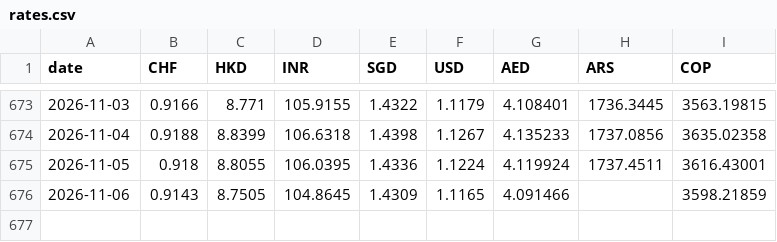
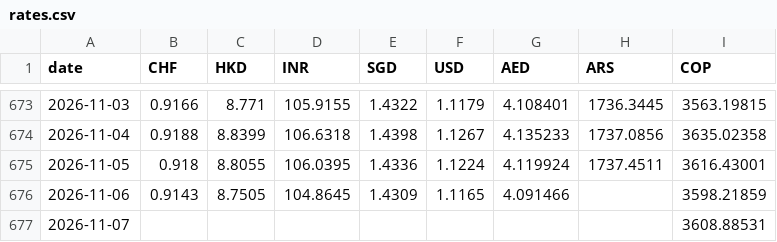
Before and after one commit to AlexandreVassilev/eur-fx-rates, a CSV file: data/rates.csv, drawn as a sheet; only a part is shown, gaps mark what is left out.

```diff
--- a/data/rates.csv
+++ b/data/rates.csv
@@ -676 +676,2 @@ date,CHF,HKD,INR,SGD,USD,AED,ARS,COP
 2026-11-06,0.9143,8.7505,104.8645,1.4309,1.1165,4.091466,,3598.21859
+2026-11-07,,,,,,,,3608.88531
```
Also changed, not shown: data/export_all.csv, 1 other file.
